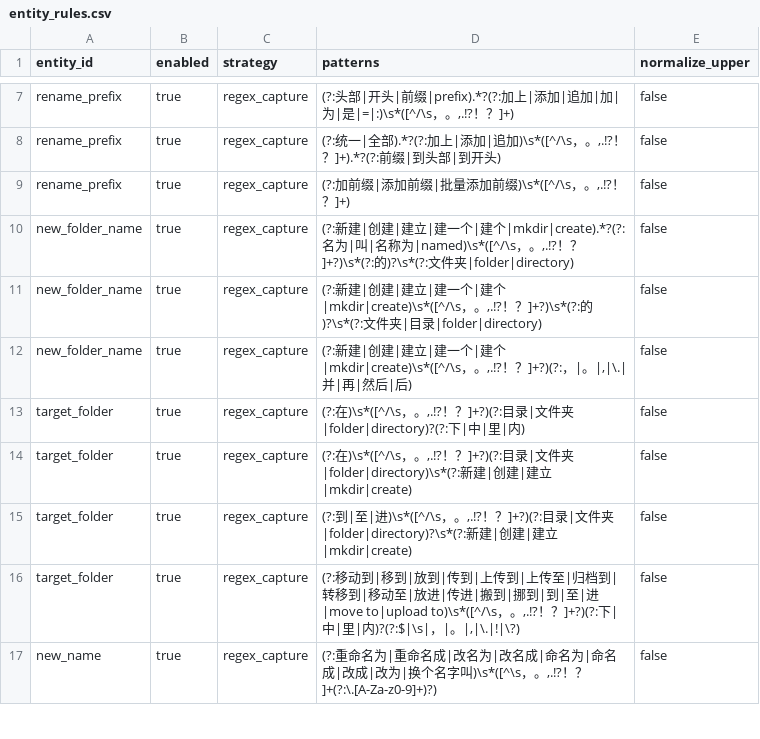
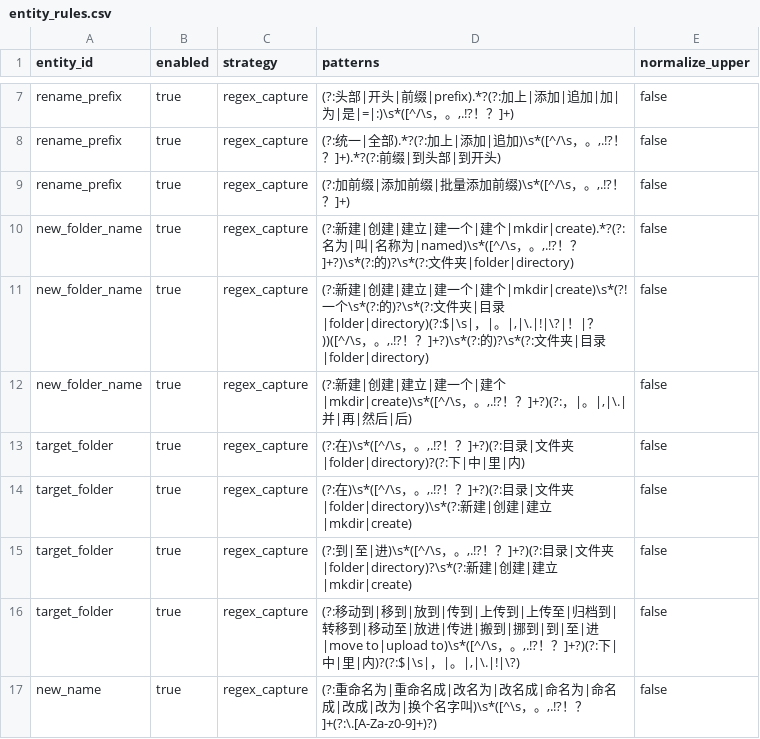
Before and after one commit to changdaobbz01/aliciaCloudStorage, a CSV file: rag/src/main/resources/rag/conversation/entity_rules.csv, drawn as a sheet; only a part is shown, gaps mark what is left out.

```diff
--- a/rag/src/main/resources/rag/conversation/entity_rules.csv
+++ b/rag/src/main/resources/rag/conversation/entity_rules.csv
@@ -10,3 +10,3 @@ rename_prefix,true,regex_capture,"(?:加前缀|添加前缀|批量添加前缀)\
 new_folder_name,true,regex_capture,"(?:新建|创建|建立|建一个|建个|mkdir|create).*?(?:名为|叫|名称为|named)\s*([^/\s，。,.!?！？]+?)\s*(?:的)?\s*(?:文件夹|folder|directory)",false
-new_folder_name,true,regex_capture,"(?:新建|创建|建立|建一个|建个|mkdir|create)\s*([^/\s，。,.!?！？]+?)\s*(?:的)?\s*(?:文件夹|目录|folder|directory)",false
+new_folder_name,true,regex_capture,"(?:新建|创建|建立|建一个|建个|mkdir|create)\s*(?!一个\s*(?:的)?\s*(?:文件夹|目录|folder|directory)(?:$|\s|，|。|,|\.|!|\?|！|？))([^/\s，。,.!?！？]+?)\s*(?:的)?\s*(?:文件夹|目录|folder|directory)",false
 new_folder_name,true,regex_capture,"(?:新建|创建|建立|建一个|建个|mkdir|create)\s*([^/\s，。,.!?！？]+?)(?:，|。|,|\.|并|再|然后|后)",false
```
Also changed, not shown: 3 other files.
